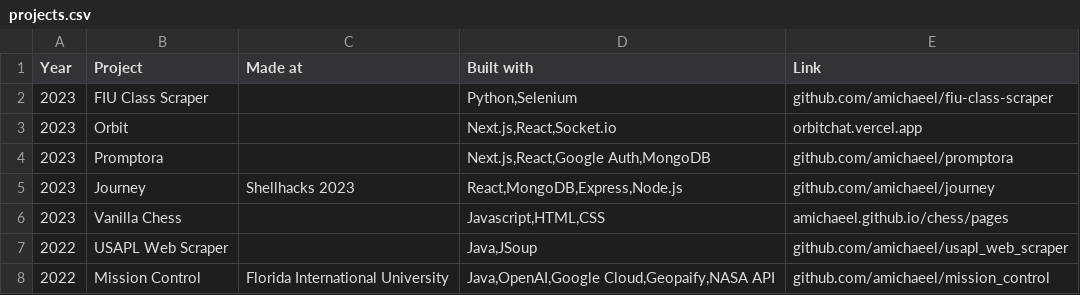
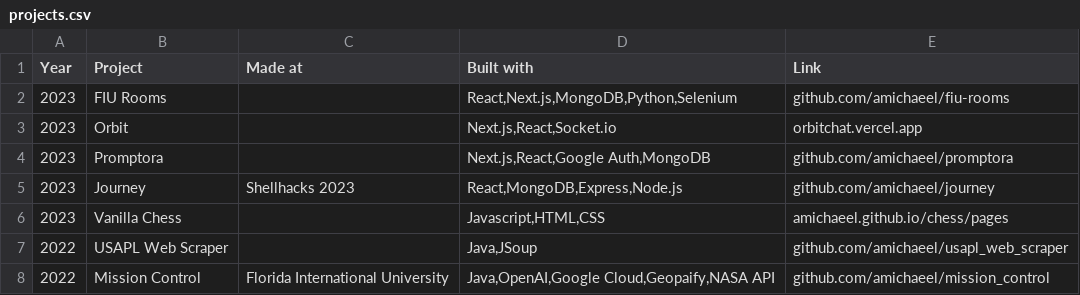
Before and after one commit to amichaeel/anthonymham, a CSV file: public/projects.csv, drawn as a sheet.

Commit message:
added fiu rooms project to project csv

```diff
--- a/public/projects.csv
+++ b/public/projects.csv
@@ -1,3 +1,3 @@
 Year,Project,Made at,Built with,Link
-2023,FIU Class Scraper,,"Python,Selenium",github.com/amichaeel/fiu-class-scraper
+2023,FIU Rooms,,"React,Next.js,MongoDB,Python,Selenium",github.com/amichaeel/fiu-rooms
 2023,Orbit,,"Next.js,React,Socket.io",orbitchat.vercel.app,
```
